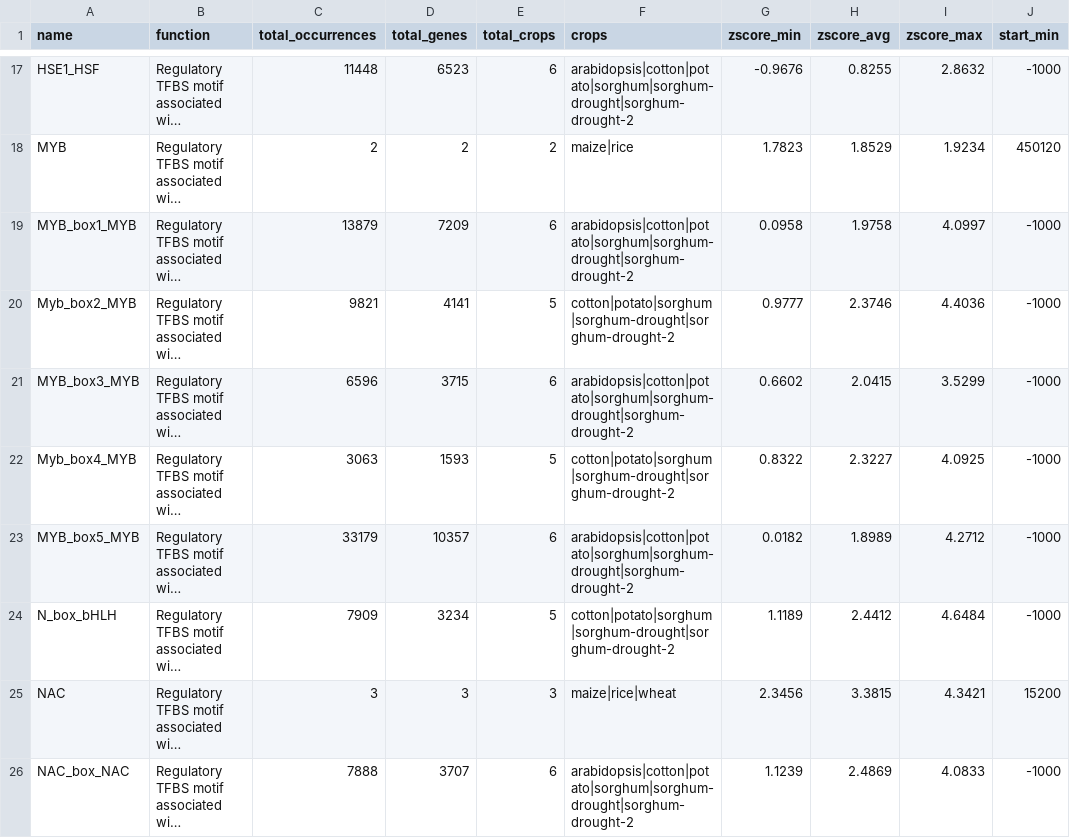
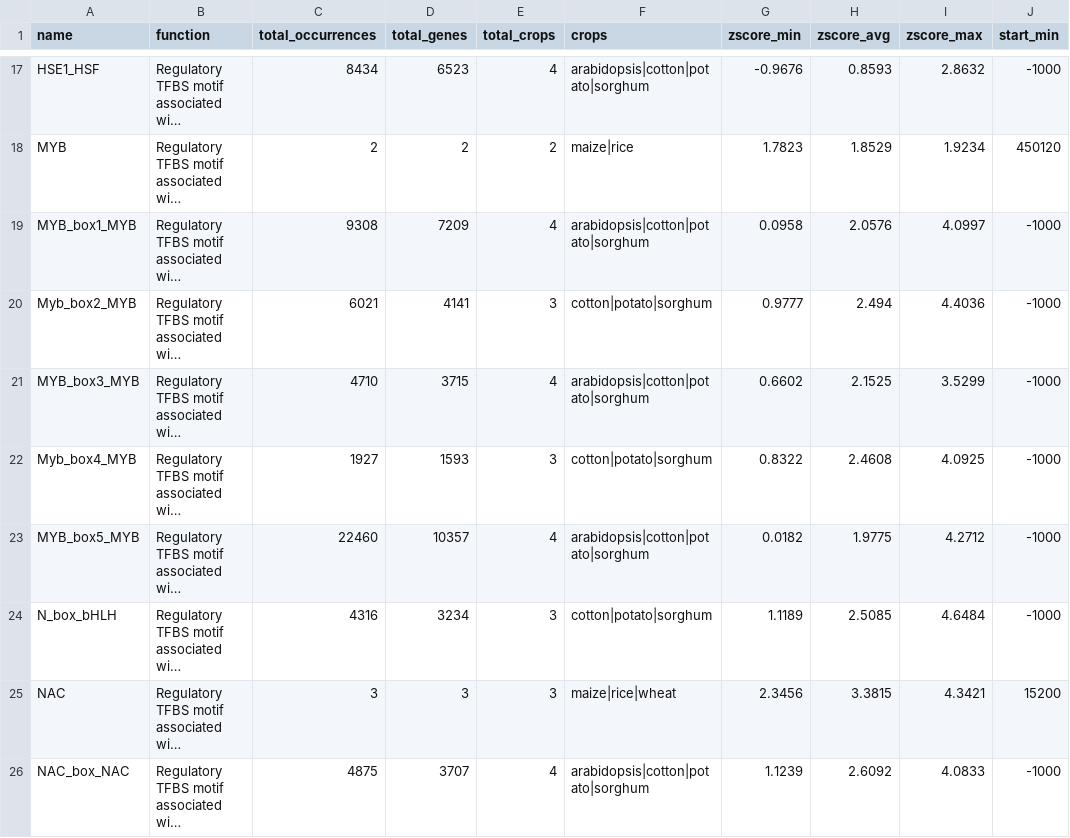
Before and after one commit to crispin-kenslin/stifdb3, a CSV file: data/tfbs/tfbs_data.csv, drawn as a sheet; only a part is shown, gaps mark what is left out; long unchanged cells end in …; the diff covers the shown part only; the diff names each change by its address in the sheet, - before the commit and + after, or states it on an @@ line.

```diff
--- a/data/tfbs/tfbs_data.csv
+++ b/data/tfbs/tfbs_data.csv
-C17 (total_occurrences): 11448
+C17 (total_occurrences): 8434
-E17 (total_crops): 6
+E17 (total_crops): 4
-F17 (crops): arabidopsis|cotton|potato|sorghum|sorghum-drought|sorghum-drought-2
+F17 (crops): arabidopsis|cotton|potato|sorghum
-H17 (zscore_avg): 0.8255
+H17 (zscore_avg): 0.8593
-C19 (total_occurrences): 13879
+C19 (total_occurrences): 9308
-E19 (total_crops): 6
+E19 (total_crops): 4
-F19 (crops): arabidopsis|cotton|potato|sorghum|sorghum-drought|sorghum-drought-2
+F19 (crops): arabidopsis|cotton|potato|sorghum
-H19 (zscore_avg): 1.9758
+H19 (zscore_avg): 2.0576
-C20 (total_occurrences): 9821
+C20 (total_occurrences): 6021
-E20 (total_crops): 5
+E20 (total_crops): 3
-F20 (crops): cotton|potato|sorghum|sorghum-drought|sorghum-drought-2
+F20 (crops): cotton|potato|sorghum
-H20 (zscore_avg): 2.3746
+H20 (zscore_avg): 2.494
-C21 (total_occurrences): 6596
+C21 (total_occurrences): 4710
-E21 (total_crops): 6
+E21 (total_crops): 4
-F21 (crops): arabidopsis|cotton|potato|sorghum|sorghum-drought|sorghum-drought-2
+F21 (crops): arabidopsis|cotton|potato|sorghum
-H21 (zscore_avg): 2.0415
+H21 (zscore_avg): 2.1525
-C22 (total_occurrences): 3063
+C22 (total_occurrences): 1927
-E22 (total_crops): 5
+E22 (total_crops): 3
-F22 (crops): cotton|potato|sorghum|sorghum-drought|sorghum-drought-2
+F22 (crops): cotton|potato|sorghum
-H22 (zscore_avg): 2.3227
+H22 (zscore_avg): 2.4608
-C23 (total_occurrences): 33179
+C23 (total_occurrences): 22460
-E23 (total_crops): 6
+E23 (total_crops): 4
-F23 (crops): arabidopsis|cotton|potato|sorghum|sorghum-drought|sorghum-drought-2
+F23 (crops): arabidopsis|cotton|potato|sorghum
-H23 (zscore_avg): 1.8989
+H23 (zscore_avg): 1.9775
-C24 (total_occurrences): 7909
+C24 (total_occurrences): 4316
-E24 (total_crops): 5
+E24 (total_crops): 3
-F24 (crops): cotton|potato|sorghum|sorghum-drought|sorghum-drought-2
+F24 (crops): cotton|potato|sorghum
-H24 (zscore_avg): 2.4412
+H24 (zscore_avg): 2.5085
-C26 (total_occurrences): 7888
+C26 (total_occurrences): 4875
-E26 (total_crops): 6
+E26 (total_crops): 4
-F26 (crops): arabidopsis|cotton|potato|sorghum|sorghum-drought|sorghum-drought-2
+F26 (crops): arabidopsis|cotton|potato|sorghum
-H26 (zscore_avg): 2.4869
+H26 (zscore_avg): 2.6092
```
Also changed, not shown: 44 edited cells elsewhere in this file, 17 other files.
